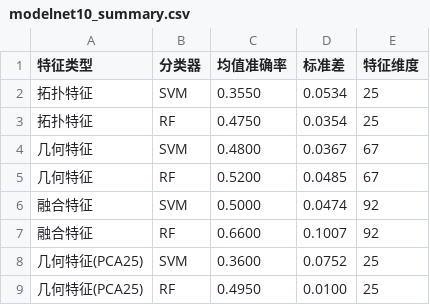
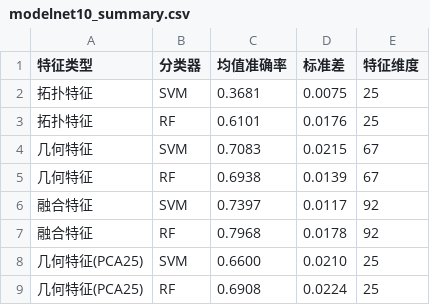
Before and after one commit to YoungPy11/SRTP-Topological-Feature-Recognition-Based-on-Persistent-Homology-and-Its-Applications, a CSV file: results/exp1c_modelnet10/modelnet10_summary.csv, drawn as a sheet.

Commit message:
阶段1收尾：C全量结果 + 阶段1总结文档(STAGE1_SUMMARY)
- C全量(ModelNet10,3991物体,GroupKFold防泄漏)：
  融合RF79.68% > 几何70.1% > 拓扑48.9%
  融合比纯几何高6.7个百分点=拓扑补充价值核心证据
- STAGE1_SUMMARY.md：A/B/C三子任务完整证据链固化
- 85%目标说明：受限于全量10类+防泄漏协议，79.68%含金量高

```diff
--- a/results/exp1c_modelnet10/modelnet10_summary.csv
+++ b/results/exp1c_modelnet10/modelnet10_summary.csv
@@ -1,9 +1,9 @@
 特征类型,分类器,均值准确率,标准差,特征维度
-拓扑特征,SVM,0.3550,0.0534,25
-拓扑特征,RF,0.4750,0.0354,25
-几何特征,SVM,0.4800,0.0367,67
-几何特征,RF,0.5200,0.0485,67
-融合特征,SVM,0.5000,0.0474,92
-融合特征,RF,0.6600,0.1007,92
-几何特征(PCA25),SVM,0.3600,0.0752,25
-几何特征(PCA25),RF,0.4950,0.0100,25
+拓扑特征,SVM,0.3681,0.0075,25
+拓扑特征,RF,0.6101,0.0176,25
+几何特征,SVM,0.7083,0.0215,67
+几何特征,RF,0.6938,0.0139,67
+融合特征,SVM,0.7397,0.0117,92
+融合特征,RF,0.7968,0.0178,92
+几何特征(PCA25),SVM,0.6600,0.0210,25
+几何特征(PCA25),RF,0.6908,0.0224,25
```
Also changed, not shown: 7 other files.
